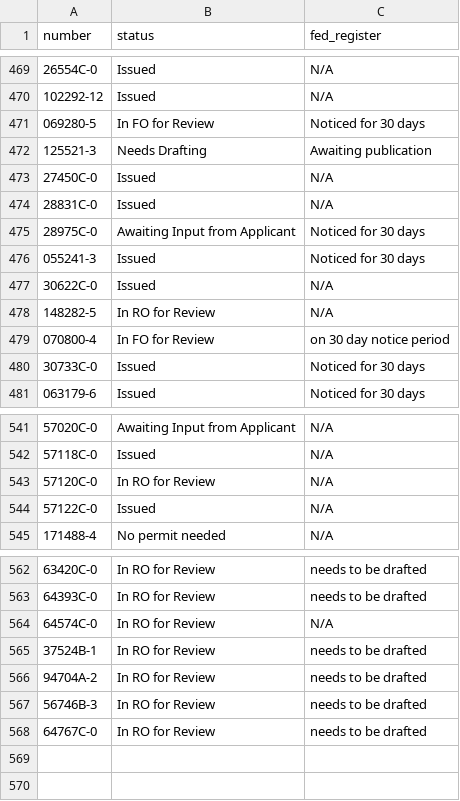
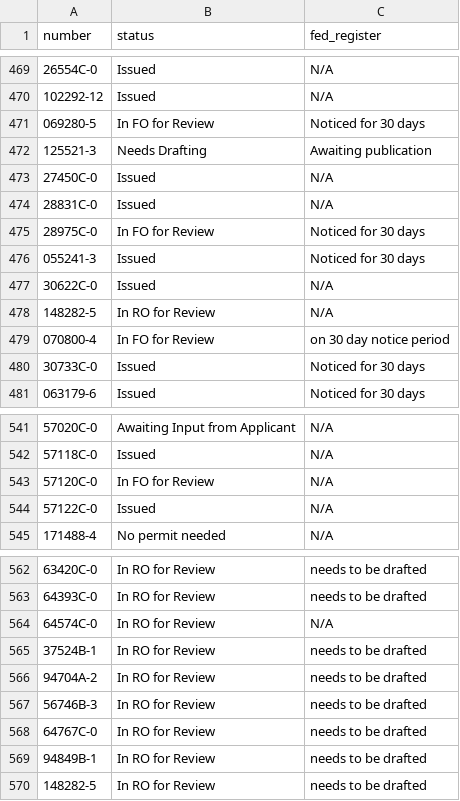
Before and after one commit to ktaylor63/southeast, a CSV file: src/data/permits.csv, drawn as a sheet; only a part is shown, gaps mark what is left out.

Commit message:
Update permit data

```diff
--- a/src/data/permits.csv
+++ b/src/data/permits.csv
@@ -474,3 +474,3 @@ number,status,fed_register
 28831C-0,Issued,N/A
-28975C-0,Awaiting Input from Applicant,Noticed for 30 days
+28975C-0,In FO for Review,Noticed for 30 days
 055241-3,Issued,Noticed for 30 days
@@ -542,3 +542,3 @@ number,status,fed_register
 57118C-0,Issued,N/A
-57120C-0,In RO for Review,N/A
+57120C-0,In FO for Review,N/A
 57122C-0,Issued,N/A
@@ -568 +568,3 @@ number,status,fed_register
 64767C-0,In RO for Review,needs to be drafted
+94849B-1,In RO for Review,needs to be drafted
+148282-5,In RO for Review,needs to be drafted
```
